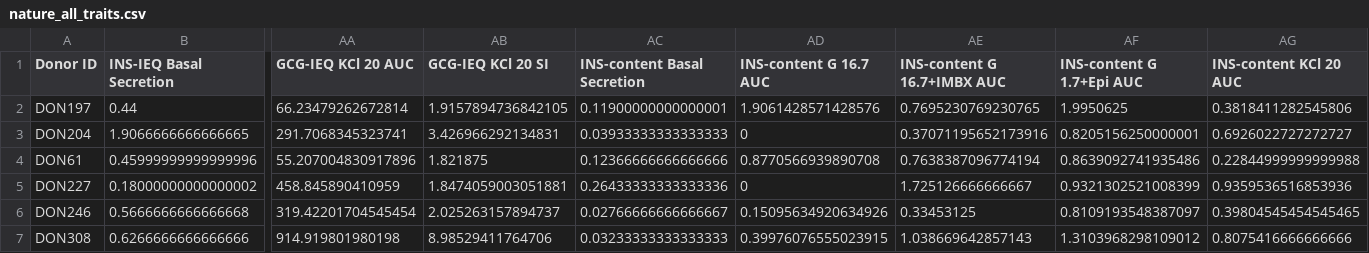
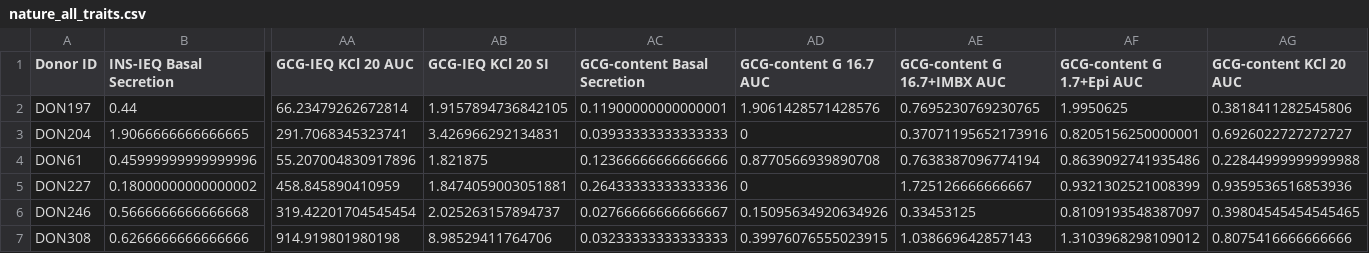
Before and after one commit to dmcbffeng/DynamicPerifusionTraits, a CSV file: output/nature_all_traits.csv, drawn as a sheet; only a part is shown, gaps mark what is left out; the diff names each change by its address in the sheet, - before the commit and + after, or states it on an @@ line.

Commit message:
fixed column names

```diff
--- a/output/nature_all_traits.csv
+++ b/output/nature_all_traits.csv
-AC1: INS-content Basal Secretion
+AC1: GCG-content Basal Secretion
-AD1: INS-content G 16.7 AUC
+AD1: GCG-content G 16.7 AUC
-AE1: INS-content G 16.7+IMBX AUC
+AE1: GCG-content G 16.7+IMBX AUC
-AF1: INS-content G 1.7+Epi AUC
+AF1: GCG-content G 1.7+Epi AUC
-AG1: INS-content KCl 20 AUC
+AG1: GCG-content KCl 20 AUC
```
Also changed, not shown: 3 other files.
